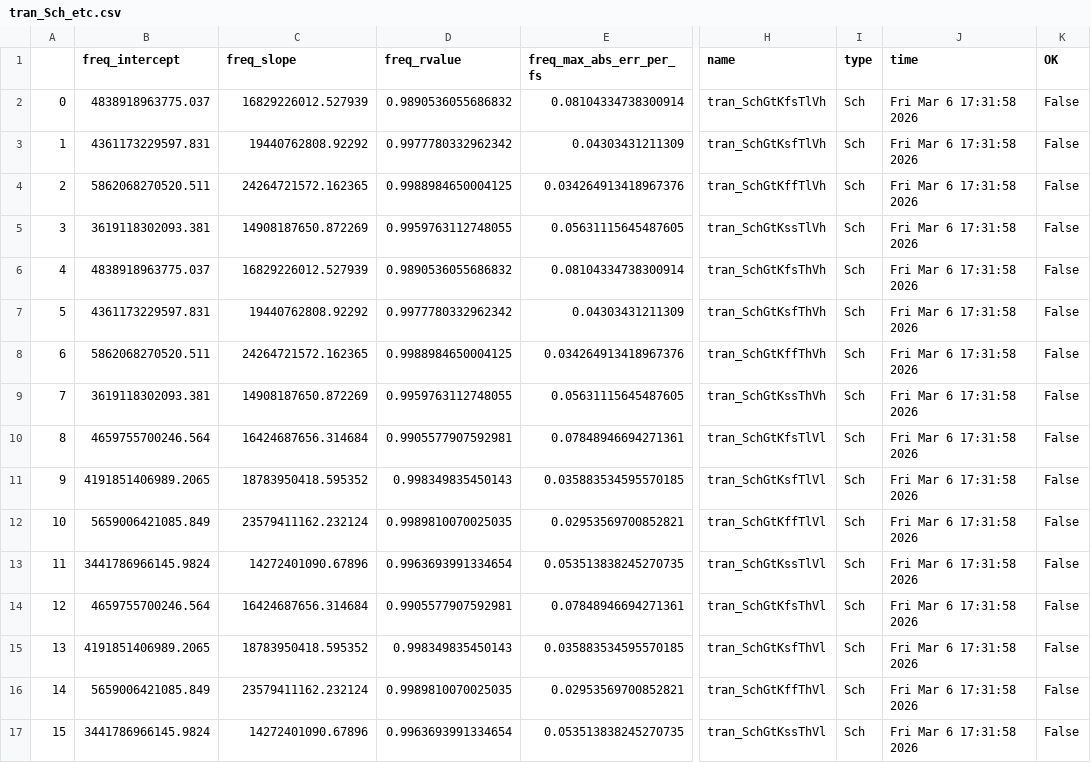
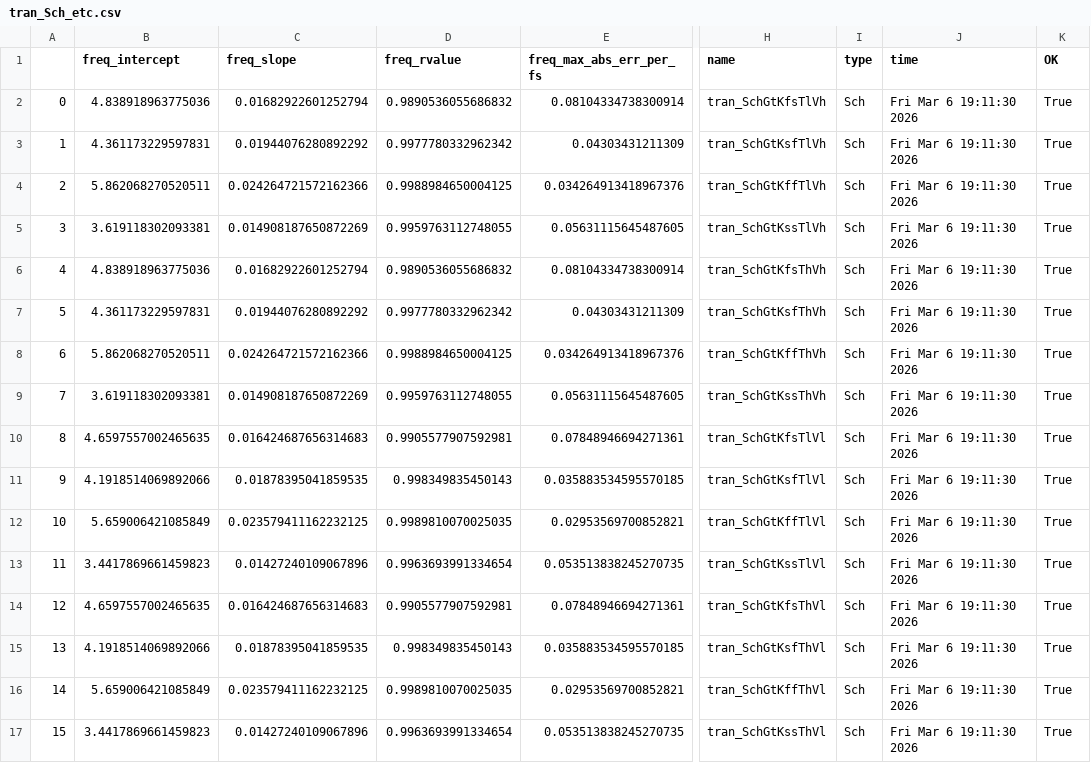
Before and after one commit to analogicus/lelo_gr02_sky130a, a CSV file: sim/LELO_GR02/results/tran_Sch_etc.csv, drawn as a sheet; only a part is shown, gaps mark what is left out; the diff names each change by its address in the sheet, - before the commit and + after, or states it on an @@ line.

```diff
--- a/sim/LELO_GR02/results/tran_Sch_etc.csv
+++ b/sim/LELO_GR02/results/tran_Sch_etc.csv
-B2 (freq_intercept): 4838918963775.037
+B2 (freq_intercept): 4.838918963775036
-C2 (freq_slope): 16829226012.527939
+C2 (freq_slope): 0.01682922601252794
-J2:J17 (time): Fri Mar 6 17:31:58 2026
+J2:J17 (time): Fri Mar 6 19:11:30 2026
-K2:K17 (OK): False
+K2:K17 (OK): True
-B3 (freq_intercept): 4361173229597.831
+B3 (freq_intercept): 4.361173229597831
-C3 (freq_slope): 19440762808.92292
+C3 (freq_slope): 0.01944076280892292
-B4 (freq_intercept): 5862068270520.511
+B4 (freq_intercept): 5.862068270520511
-C4 (freq_slope): 24264721572.162365
+C4 (freq_slope): 0.024264721572162366
-B5 (freq_intercept): 3619118302093.381
+B5 (freq_intercept): 3.619118302093381
-C5 (freq_slope): 14908187650.872269
+C5 (freq_slope): 0.014908187650872269
-B6 (freq_intercept): 4838918963775.037
+B6 (freq_intercept): 4.838918963775036
-C6 (freq_slope): 16829226012.527939
+C6 (freq_slope): 0.01682922601252794
-B7 (freq_intercept): 4361173229597.831
+B7 (freq_intercept): 4.361173229597831
-C7 (freq_slope): 19440762808.92292
+C7 (freq_slope): 0.01944076280892292
-B8 (freq_intercept): 5862068270520.511
+B8 (freq_intercept): 5.862068270520511
-C8 (freq_slope): 24264721572.162365
+C8 (freq_slope): 0.024264721572162366
-B9 (freq_intercept): 3619118302093.381
+B9 (freq_intercept): 3.619118302093381
-C9 (freq_slope): 14908187650.872269
+C9 (freq_slope): 0.014908187650872269
-B10 (freq_intercept): 4659755700246.564
+B10 (freq_intercept): 4.6597557002465635
-C10 (freq_slope): 16424687656.314684
+C10 (freq_slope): 0.016424687656314683
-B11 (freq_intercept): 4191851406989.2065
+B11 (freq_intercept): 4.1918514069892066
-C11 (freq_slope): 18783950418.595352
+C11 (freq_slope): 0.01878395041859535
-B12 (freq_intercept): 5659006421085.849
+B12 (freq_intercept): 5.659006421085849
-C12 (freq_slope): 23579411162.232124
+C12 (freq_slope): 0.023579411162232125
-B13 (freq_intercept): 3441786966145.9824
+B13 (freq_intercept): 3.4417869661459823
-C13 (freq_slope): 14272401090.67896
+C13 (freq_slope): 0.01427240109067896
-B14 (freq_intercept): 4659755700246.564
+B14 (freq_intercept): 4.6597557002465635
-C14 (freq_slope): 16424687656.314684
+C14 (freq_slope): 0.016424687656314683
-B15 (freq_intercept): 4191851406989.2065
+B15 (freq_intercept): 4.1918514069892066
-C15 (freq_slope): 18783950418.595352
+C15 (freq_slope): 0.01878395041859535
-B16 (freq_intercept): 5659006421085.849
+B16 (freq_intercept): 5.659006421085849
-C16 (freq_slope): 23579411162.232124
+C16 (freq_slope): 0.023579411162232125
-B17 (freq_intercept): 3441786966145.9824
+B17 (freq_intercept): 3.4417869661459823
-C17 (freq_slope): 14272401090.67896
+C17 (freq_slope): 0.01427240109067896
```
Also changed, not shown: sim/LELO_GR02/results/tran_Sch_mc.csv, sim/LELO_GR02/results/tran_Sch_typical.csv, 7 other files.
